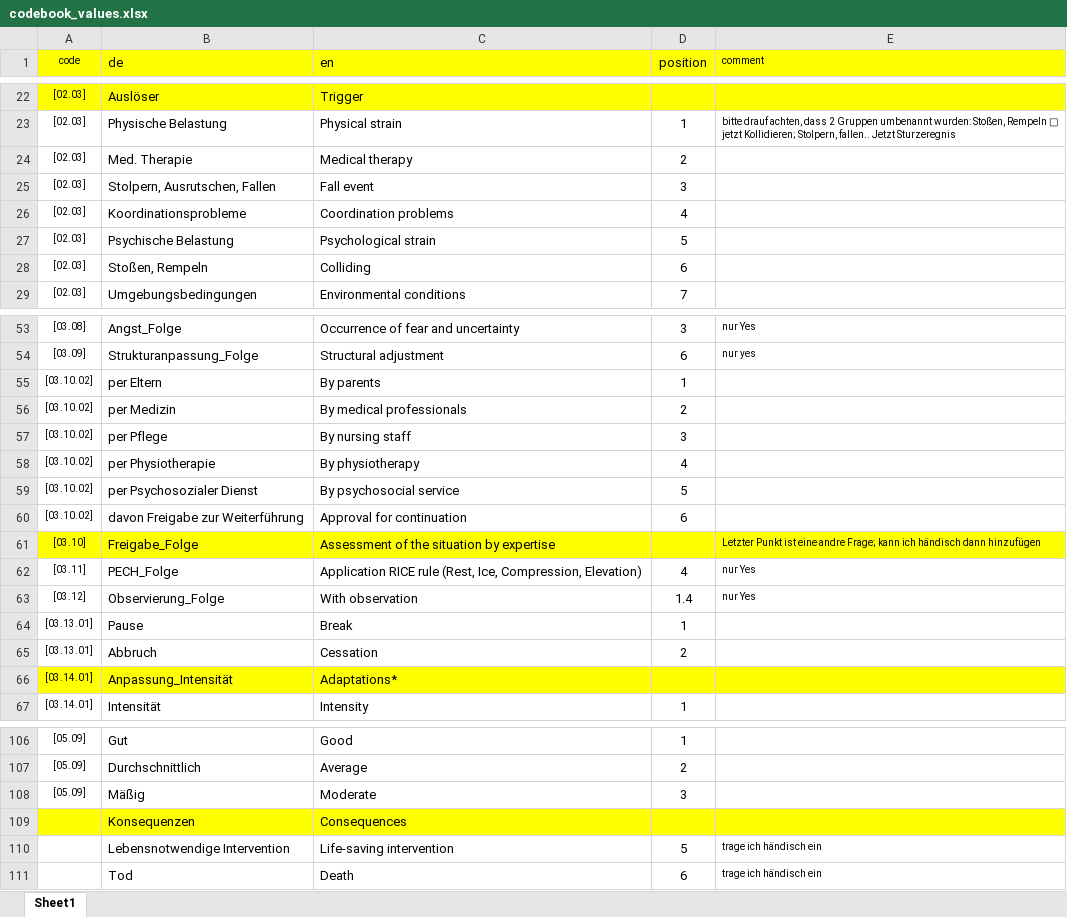
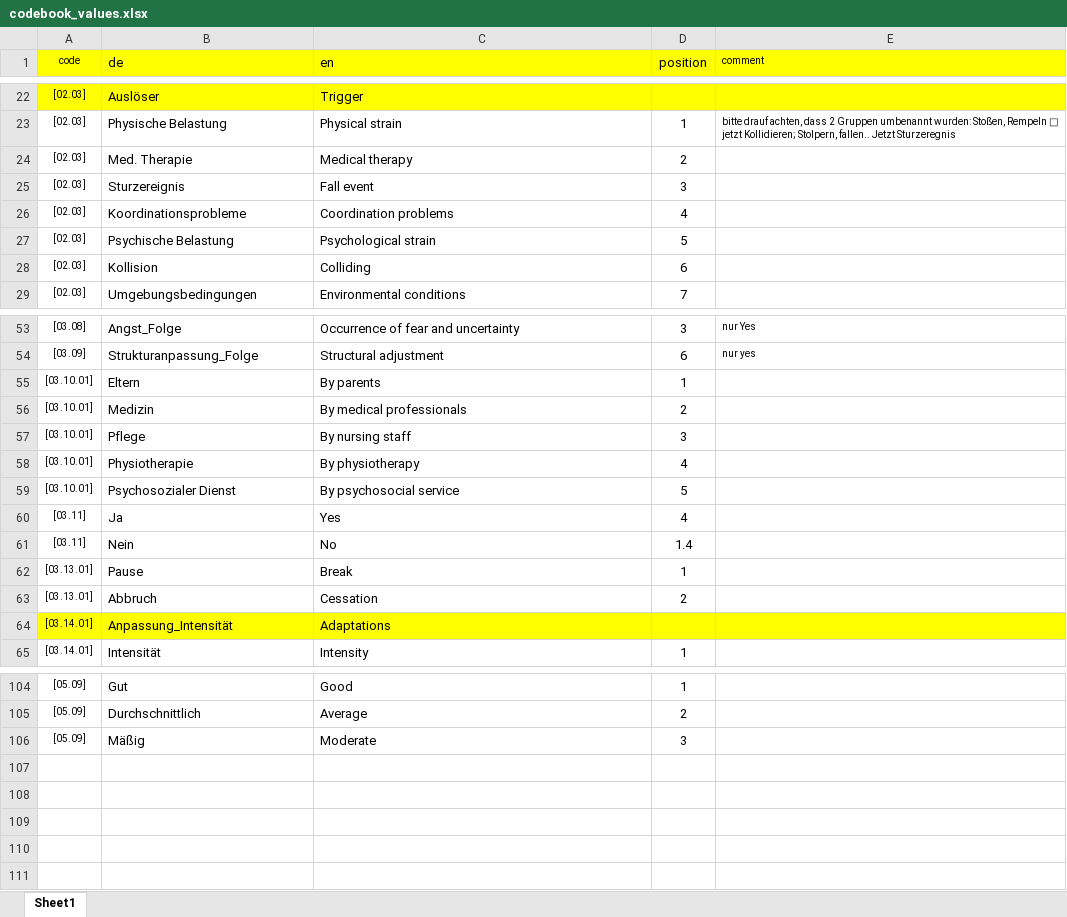
Before and after one commit to smeisegeier/sport-adverse-events, an Excel workbook: data/codebooks/codebook_values.xlsx, sheet Sheet1, drawn as a sheet; only a part is shown, gaps mark what is left out; values as stored, in another font and other column widths than the file's, no borders; table styles not drawn; removed rows and columns are numbered as before the commit, all else as after; the diff covers the shown part only; the diff names each change by its address in the sheet, - before the commit and + after, or states it on an @@ line.

```diff
--- a/data/codebooks/codebook_values.xlsx (sheet Sheet1)
+++ b/data/codebooks/codebook_values.xlsx (sheet Sheet1)
-B25 (de): Stolpern, Ausrutschen, Fallen
+B25 (de): Sturzereignis
-B28 (de): Stoßen, Rempeln
+B28 (de): Kollision
-A55:A59 (code): [03.10.02]
+A55:A59 (code): [03.10.01]
-B55 (de): per Eltern
+B55 (de): Eltern
-B56 (de): per Medizin
+B56 (de): Medizin
-B57 (de): per Pflege
+B57 (de): Pflege
-B58 (de): per Physiotherapie
+B58 (de): Physiotherapie
-B59 (de): per Psychosozialer Dienst
+B59 (de): Psychosozialer Dienst
-row 60: [03.10.02] | davon Freigabe zur Weiterführung | Approval for continuation | 6
-row 61: [03.10] | Freigabe_Folge | Assessment of the situation by expertise |  | Letzter Punkt ist eine andre Frage; kann ich händisch dann hinzufügen
-row 62: [03.11] | PECH_Folge | Application RICE rule (Rest, Ice, Compression, Elevation) | 4 | nur Yes
-row 63: [03.12] | Observierung_Folge | With observation | 1.4 | nur Yes
+row 60: [03.11] | Ja | Yes | 4
+row 61: [03.11] | Nein | No | 1.4
-C64 (en): Adaptations*
+C64 (en): Adaptations
-row 109:  | Konsequenzen | Consequences
-row 110:  | Lebensnotwendige Intervention | Life-saving intervention | 5 | trage ich händisch ein
-row 111:  | Tod | Death | 6 | trage ich händisch ein
```
Also changed, not shown: 1 edited cell elsewhere in this sheet, data/codebooks/codebook_columns.xlsx, data/out/df_csv.xlsx, 8 other files.
